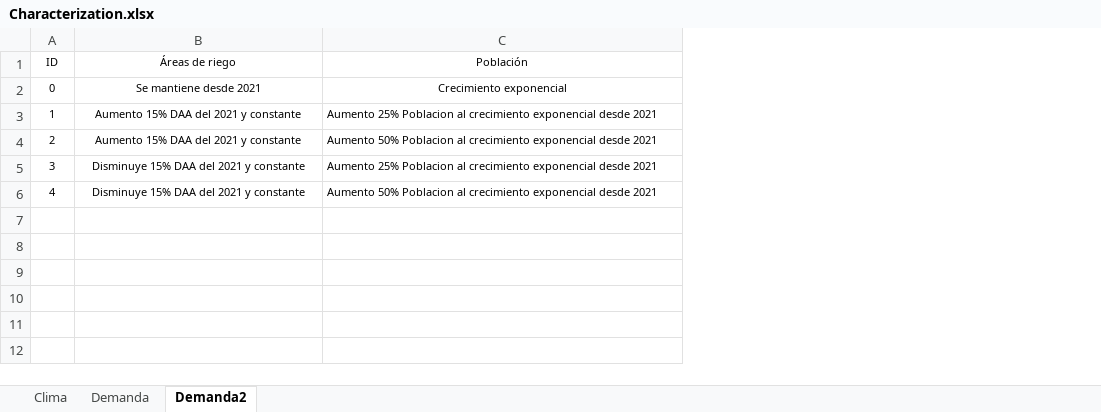
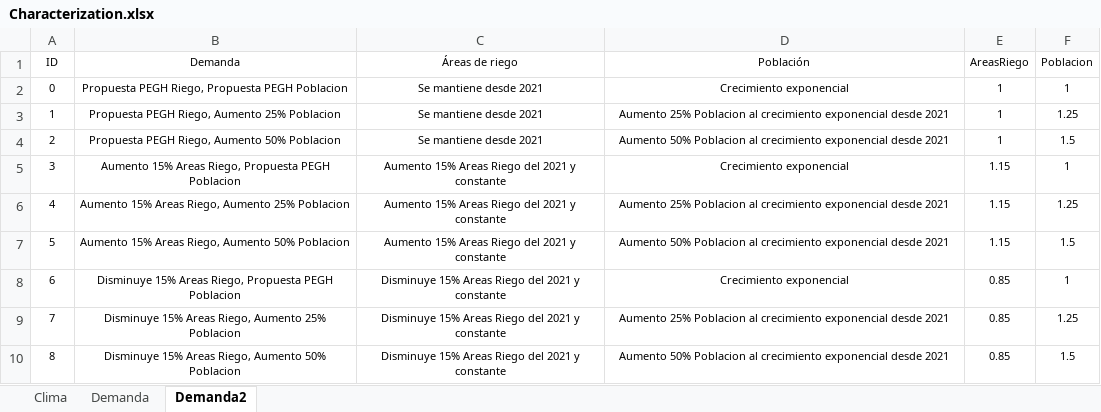
Before and after one commit to milocortes/WEAP_vagrant_multimachine, an Excel workbook: src/datos/Characterization.xlsx, sheet Demanda2, drawn as a sheet; values as stored, in another font and other column widths than the file's, no borders; addresses are those after the commit; the diff names each change by its address in the sheet, - before the commit and + after, or states it on an @@ line.

```diff
--- a/src/datos/Characterization.xlsx (sheet Demanda2)
+++ b/src/datos/Characterization.xlsx (sheet Demanda2)
+column B (Demanda), row 2: Propuesta PEGH Riego, Propuesta PEGH Poblacion; rows 6-7: Aumento 15% Areas Riego, Aumento 25% Poblacion | Aumento 15% Areas Riego, Aumento 50% Poblacion; rows 9-10: Disminuye 15% Areas Riego, Aumento 25% Poblacion | Disminuye 15% Areas Riego, Aumento 50% Poblacion
+column E (AreasRiego), row 2: 1; rows 6-7: 1.15 | 1.15; rows 9-10: 0.85 | 0.85
+column F (Poblacion), row 2: 1; rows 6-7: 1.25 | 1.5; rows 9-10: 1.25 | 1.5
+row 3: 1 | Propuesta PEGH Riego, Aumento 25% Poblacion | Se mantiene desde 2021 | Aumento 25% Poblacion al crecimiento exponencial desde 2021 | 1 | 1.25
+row 4: 2 | Propuesta PEGH Riego, Aumento 50% Poblacion | Se mantiene desde 2021 | Aumento 50% Poblacion al crecimiento exponencial desde 2021 | 1 | 1.5
+row 5: 3 | Aumento 15% Areas Riego, Propuesta PEGH Poblacion | Aumento 15% Areas Riego del 2021 y constante | Crecimiento exponencial | 1.15 | 1
@@ column A (ID) renumbered from row 6 down @@
-C6:C7 (Áreas de riego): Aumento 15% DAA del 2021 y constante
+C6:C7 (Áreas de riego): Aumento 15% Areas Riego del 2021 y constante
-D6:D7 alignment: left
+D6:D7 alignment: center
+row 8: 6 | Disminuye 15% Areas Riego, Propuesta PEGH Poblacion | Disminuye 15% Areas Riego del 2021 y constante | Crecimiento exponencial | 0.85 | 1
-C9:C10 (Áreas de riego): Disminuye 15% DAA del 2021 y constante
+C9:C10 (Áreas de riego): Disminuye 15% Areas Riego del 2021 y constante
-D9:D10 alignment: left
+D9:D10 alignment: center
```
Also changed, not shown: sheet Demanda, 5 other files.
